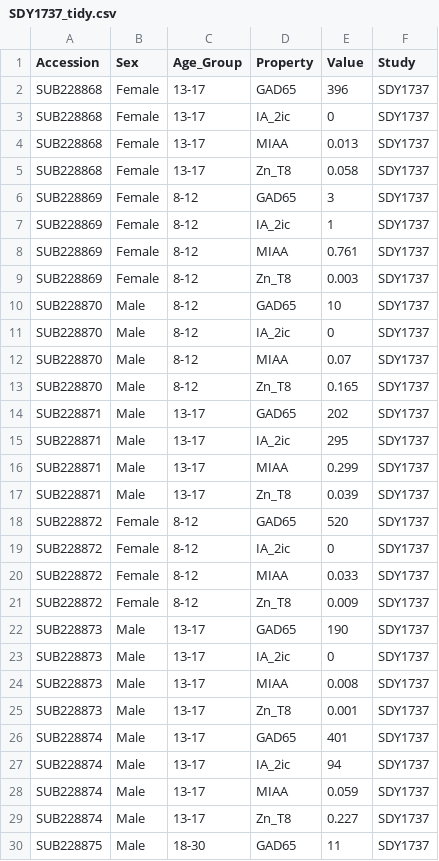
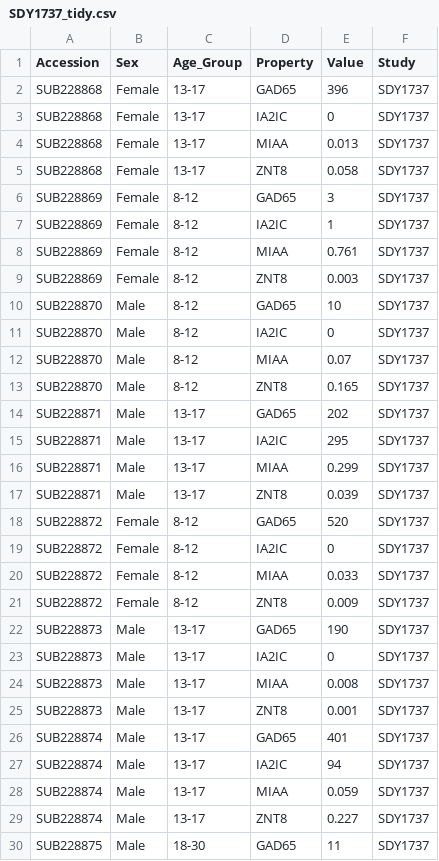
Before and after one commit to NIH-NLM/oadr-autoantibody, a CSV file: data/SDY1737_tidy.csv, drawn as a sheet; only a part is shown; the diff covers the shown part only.

```diff
--- a/data/SDY1737_tidy.csv
+++ b/data/SDY1737_tidy.csv
@@ -2,29 +2,29 @@
 "SUB228868","Female","13-17","GAD65",396,"SDY1737"
-"SUB228868","Female","13-17","IA_2ic",0,"SDY1737"
+"SUB228868","Female","13-17","IA2IC",0,"SDY1737"
 "SUB228868","Female","13-17","MIAA",0.013,"SDY1737"
-"SUB228868","Female","13-17","Zn_T8",0.058,"SDY1737"
+"SUB228868","Female","13-17","ZNT8",0.058,"SDY1737"
 "SUB228869","Female","8-12","GAD65",3,"SDY1737"
-"SUB228869","Female","8-12","IA_2ic",1,"SDY1737"
+"SUB228869","Female","8-12","IA2IC",1,"SDY1737"
 "SUB228869","Female","8-12","MIAA",0.761,"SDY1737"
-"SUB228869","Female","8-12","Zn_T8",0.003,"SDY1737"
+"SUB228869","Female","8-12","ZNT8",0.003,"SDY1737"
 "SUB228870","Male","8-12","GAD65",10,"SDY1737"
-"SUB228870","Male","8-12","IA_2ic",0,"SDY1737"
+"SUB228870","Male","8-12","IA2IC",0,"SDY1737"
 "SUB228870","Male","8-12","MIAA",0.07,"SDY1737"
-"SUB228870","Male","8-12","Zn_T8",0.165,"SDY1737"
+"SUB228870","Male","8-12","ZNT8",0.165,"SDY1737"
 "SUB228871","Male","13-17","GAD65",202,"SDY1737"
-"SUB228871","Male","13-17","IA_2ic",295,"SDY1737"
+"SUB228871","Male","13-17","IA2IC",295,"SDY1737"
 "SUB228871","Male","13-17","MIAA",0.299,"SDY1737"
-"SUB228871","Male","13-17","Zn_T8",0.039,"SDY1737"
+"SUB228871","Male","13-17","ZNT8",0.039,"SDY1737"
 "SUB228872","Female","8-12","GAD65",520,"SDY1737"
-"SUB228872","Female","8-12","IA_2ic",0,"SDY1737"
+"SUB228872","Female","8-12","IA2IC",0,"SDY1737"
 "SUB228872","Female","8-12","MIAA",0.033,"SDY1737"
-"SUB228872","Female","8-12","Zn_T8",0.009,"SDY1737"
+"SUB228872","Female","8-12","ZNT8",0.009,"SDY1737"
 "SUB228873","Male","13-17","GAD65",190,"SDY1737"
-"SUB228873","Male","13-17","IA_2ic",0,"SDY1737"
+"SUB228873","Male","13-17","IA2IC",0,"SDY1737"
 "SUB228873","Male","13-17","MIAA",0.008,"SDY1737"
-"SUB228873","Male","13-17","Zn_T8",0.001,"SDY1737"
+"SUB228873","Male","13-17","ZNT8",0.001,"SDY1737"
 "SUB228874","Male","13-17","GAD65",401,"SDY1737"
-"SUB228874","Male","13-17","IA_2ic",94,"SDY1737"
+"SUB228874","Male","13-17","IA2IC",94,"SDY1737"
 "SUB228874","Male","13-17","MIAA",0.059,"SDY1737"
-"SUB228874","Male","13-17","Zn_T8",0.227,"SDY1737"
+"SUB228874","Male","13-17","ZNT8",0.227,"SDY1737"
 "SUB228875","Male","18-30","GAD65",11,"SDY1737"
```
Also changed, not shown: 18 edited cells elsewhere in this file, data/SDY1625_tidy.csv, data/SDY569_tidy.csv, 2 other files.
